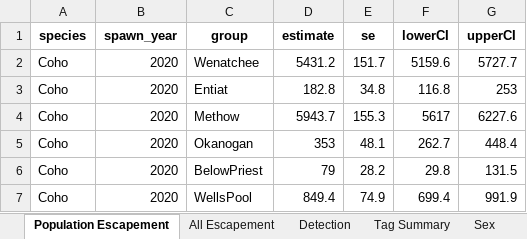
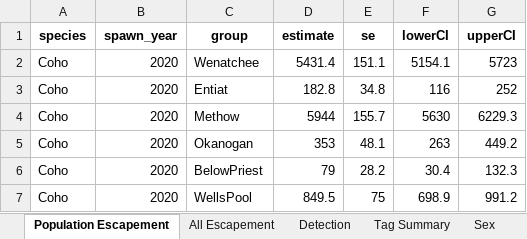
Before and after one commit to KevinSee/DabomPriestRapidsCoho, an Excel workbook: analysis/outgoing/estimates/UC_Coho_2020_20210909.xlsx, sheet Population Escapement, drawn as a sheet; values as stored, in another font and other column widths than the file's, no borders; the diff names each change by its address in the sheet, - before the commit and + after, or states it on an @@ line.

```diff
--- a/analysis/outgoing/estimates/UC_Coho_2020_20210909.xlsx (sheet Population Escapement)
+++ b/analysis/outgoing/estimates/UC_Coho_2020_20210909.xlsx (sheet Population Escapement)
-D2 (estimate): 5431.2
+D2 (estimate): 5431.4
-E2 (se): 151.7
+E2 (se): 151.1
-F2 (lowerCI): 5159.6
+F2 (lowerCI): 5154.1
-G2 (upperCI): 5727.7
+G2 (upperCI): 5723
-F3 (lowerCI): 116.8
+F3 (lowerCI): 116
-G3 (upperCI): 253
+G3 (upperCI): 252
-D4 (estimate): 5943.7
+D4 (estimate): 5944
-E4 (se): 155.3
+E4 (se): 155.7
-F4 (lowerCI): 5617
+F4 (lowerCI): 5630
-G4 (upperCI): 6227.6
+G4 (upperCI): 6229.3
-F5 (lowerCI): 262.7
+F5 (lowerCI): 263
-G5 (upperCI): 448.4
+G5 (upperCI): 449.2
-F6 (lowerCI): 29.8
+F6 (lowerCI): 30.4
-G6 (upperCI): 131.5
+G6 (upperCI): 132.3
-D7 (estimate): 849.4
+D7 (estimate): 849.5
-E7 (se): 74.9
+E7 (se): 75
-F7 (lowerCI): 699.4
+F7 (lowerCI): 698.9
-G7 (upperCI): 991.9
+G7 (upperCI): 991.2
```
Also changed, not shown: sheet All Escapement, sheet Biological Summary, sheet Sex, 1 other file.
